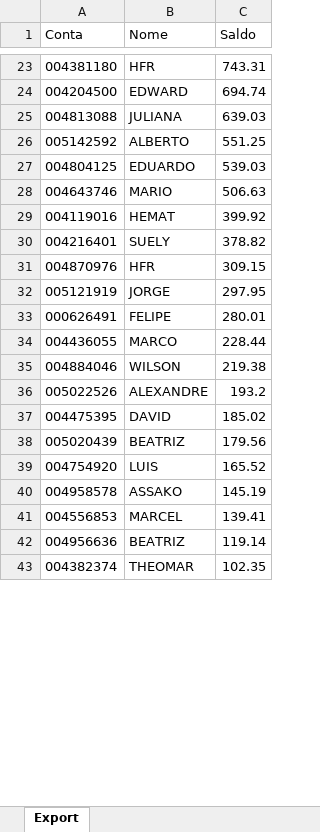
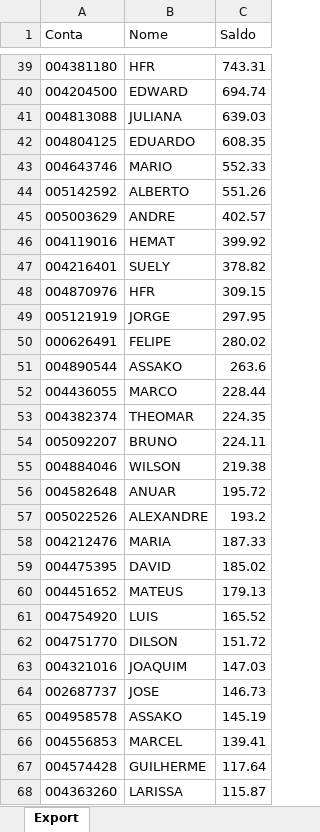
Before and after one commit to lauroteles/app_mesa_de_opera-es_corrigido, an Excel workbook: Saldo.xlsx, sheet Export, drawn as a sheet; only a part is shown, gaps mark what is left out; values as stored, in another font and other column widths than the file's, no borders; removed rows and columns are numbered as before the commit, all else as after; the diff covers the shown part only; the diff names each change by its address in the sheet, - before the commit and + after, or states it on an @@ line.

```diff
--- a/Saldo.xlsx (sheet Export)
+++ b/Saldo.xlsx (sheet Export)
-row 26: 005142592 | ALBERTO | 551.25
-C42 (Saldo): 539.03
+C42 (Saldo): 608.35
-C43 (Saldo): 506.63
+C43 (Saldo): 552.33
+row 44: 005142592 | ALBERTO | 551.26
+row 45: 005003629 | ANDRE | 402.57
-C50 (Saldo): 280.01
+C50 (Saldo): 280.02
+row 51: 004890544 | ASSAKO | 263.6
+row 53: 004382374 | THEOMAR | 224.35
+row 54: 005092207 | BRUNO | 224.11
+row 56: 004582648 | ANUAR | 195.72
+row 58: 004212476 | MARIA | 187.33
-row 38: 005020439 | BEATRIZ | 179.56
+row 60: 004451652 | MATEUS | 179.13
+row 62: 004751770 | DILSON | 151.72
+row 63: 004321016 | JOAQUIM | 147.03
+row 64: 002687737 | JOSE | 146.73
-row 42: 004956636 | BEATRIZ | 119.14
-row 43: 004382374 | THEOMAR | 102.35
+row 67: 004574428 | GUILHERME | 117.64
+row 68: 004363260 | LARISSA | 115.87
```
Also changed, not shown: 98 added rows, 14 removed rows and 8 edited cells elsewhere in this sheet, PL Total.xlsx.
